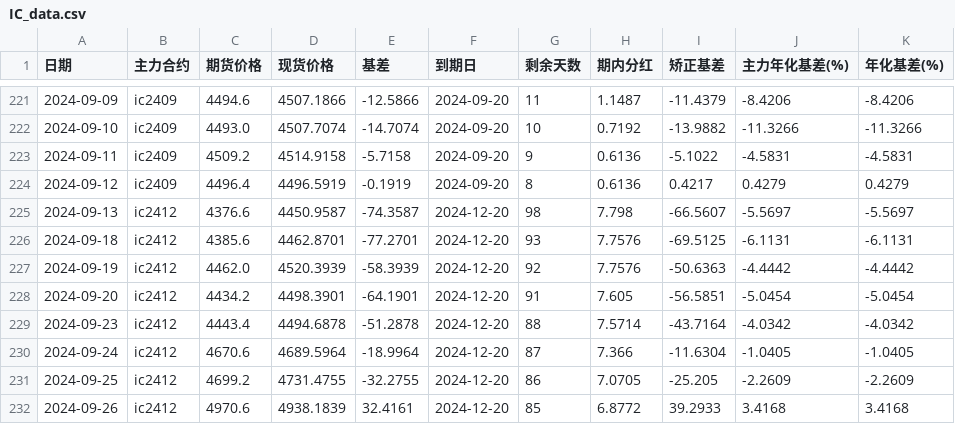
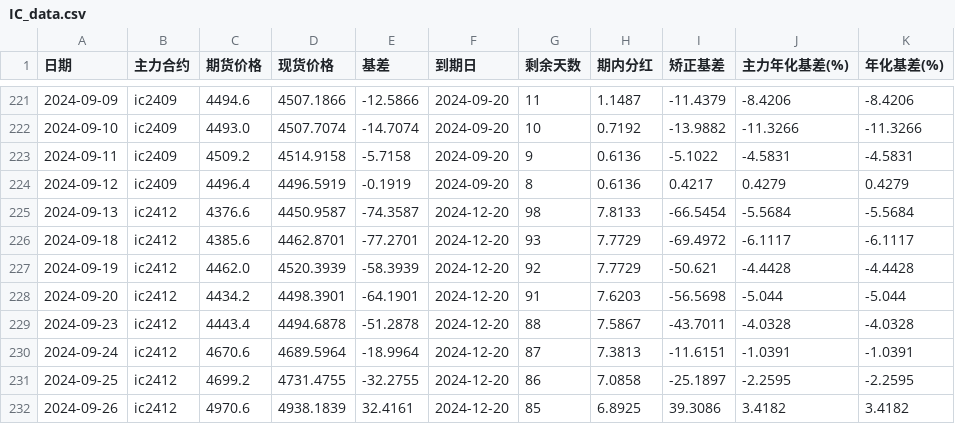
Before and after one commit to Euclid-Jie/quant_display, a CSV file: data/IC_data.csv, drawn as a sheet; only a part is shown, gaps mark what is left out; the diff covers the shown part only.

```diff
--- a/data/IC_data.csv
+++ b/data/IC_data.csv
@@ -224,9 +224,9 @@
 2024-09-12,ic2409,4496.4,4496.5919,-0.1919,2024-09-20,8,0.6136,0.4217,0.4279,0.4279
-2024-09-13,ic2412,4376.6,4450.9587,-74.3587,2024-12-20,98,7.798,-66.5607,-5.5697,-5.5697
-2024-09-18,ic2412,4385.6,4462.8701,-77.2701,2024-12-20,93,7.7576,-69.5125,-6.1131,-6.1131
-2024-09-19,ic2412,4462.0,4520.3939,-58.3939,2024-12-20,92,7.7576,-50.6363,-4.4442,-4.4442
-2024-09-20,ic2412,4434.2,4498.3901,-64.1901,2024-12-20,91,7.605,-56.5851,-5.0454,-5.0454
-2024-09-23,ic2412,4443.4,4494.6878,-51.2878,2024-12-20,88,7.5714,-43.7164,-4.0342,-4.0342
-2024-09-24,ic2412,4670.6,4689.5964,-18.9964,2024-12-20,87,7.366,-11.6304,-1.0405,-1.0405
-2024-09-25,ic2412,4699.2,4731.4755,-32.2755,2024-12-20,86,7.0705,-25.205,-2.2609,-2.2609
-2024-09-26,ic2412,4970.6,4938.1839,32.4161,2024-12-20,85,6.8772,39.2933,3.4168,3.4168
+2024-09-13,ic2412,4376.6,4450.9587,-74.3587,2024-12-20,98,7.8133,-66.5454,-5.5684,-5.5684
+2024-09-18,ic2412,4385.6,4462.8701,-77.2701,2024-12-20,93,7.7729,-69.4972,-6.1117,-6.1117
+2024-09-19,ic2412,4462.0,4520.3939,-58.3939,2024-12-20,92,7.7729,-50.621,-4.4428,-4.4428
+2024-09-20,ic2412,4434.2,4498.3901,-64.1901,2024-12-20,91,7.6203,-56.5698,-5.044,-5.044
+2024-09-23,ic2412,4443.4,4494.6878,-51.2878,2024-12-20,88,7.5867,-43.7011,-4.0328,-4.0328
+2024-09-24,ic2412,4670.6,4689.5964,-18.9964,2024-12-20,87,7.3813,-11.6151,-1.0391,-1.0391
+2024-09-25,ic2412,4699.2,4731.4755,-32.2755,2024-12-20,86,7.0858,-25.1897,-2.2595,-2.2595
+2024-09-26,ic2412,4970.6,4938.1839,32.4161,2024-12-20,85,6.8925,39.3086,3.4182,3.4182
```
Also changed, not shown: 76 edited cells elsewhere in this file, 1 other file.
